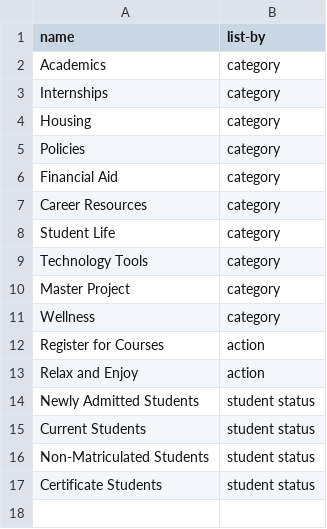
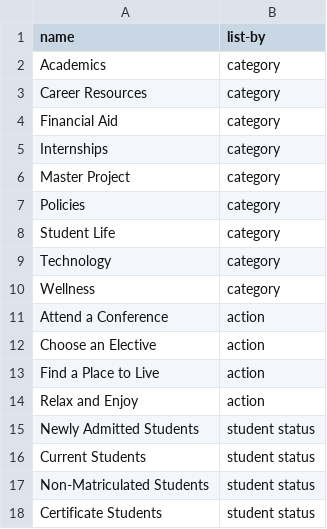
Before and after one commit to dwthurber/MSHE-Student-Resources, a CSV file: _data/filters.csv, drawn as a sheet.

```diff
--- a/_data/filters.csv
+++ b/_data/filters.csv
@@ -2,12 +2,13 @@ name,list-by
 Academics,category
+Career Resources,category
+Financial Aid,category
 Internships,category
-Housing,category
+Master Project,category
 Policies,category
-Financial Aid,category
-Career Resources,category
 Student Life,category
-Technology Tools,category
-Master Project,category
+Technology,category
 Wellness,category
-Register for Courses,action
+Attend a Conference,action
+Choose an Elective,action
+Find a Place to Live,action
 Relax and Enjoy,action
```
Also changed, not shown: 13 other files.
